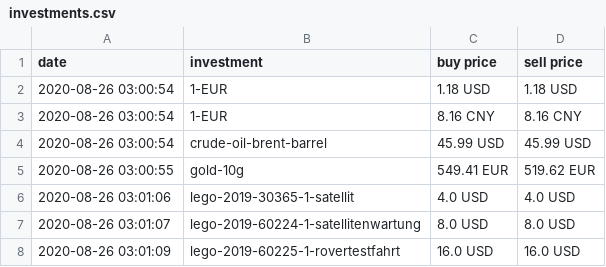
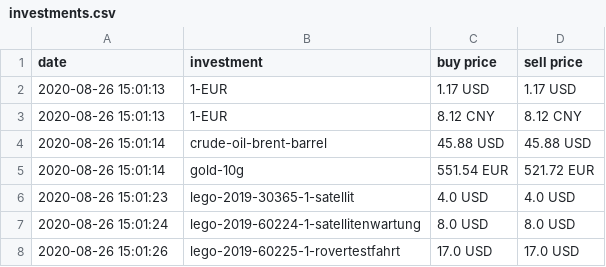
Before and after one commit to ooz/zeitgeist, a CSV file: investments.csv, drawn as a sheet.

```diff
--- a/investments.csv
+++ b/investments.csv
@@ -1,8 +1,8 @@
 date, investment, buy price, sell price
-2020-08-26 03:00:54, 1-EUR, 1.18 USD, 1.18 USD
-2020-08-26 03:00:54, 1-EUR, 8.16 CNY, 8.16 CNY
-2020-08-26 03:00:54, crude-oil-brent-barrel, 45.99 USD, 45.99 USD
-2020-08-26 03:00:55, gold-10g, 549.41 EUR, 519.62 EUR
-2020-08-26 03:01:06, lego-2019-30365-1-satellit, 4.0 USD, 4.0 USD
-2020-08-26 03:01:07, lego-2019-60224-1-satellitenwartung, 8.0 USD, 8.0 USD
-2020-08-26 03:01:09, lego-2019-60225-1-rovertestfahrt, 16.0 USD, 16.0 USD
+2020-08-26 15:01:13, 1-EUR, 1.17 USD, 1.17 USD
+2020-08-26 15:01:13, 1-EUR, 8.12 CNY, 8.12 CNY
+2020-08-26 15:01:14, crude-oil-brent-barrel, 45.88 USD, 45.88 USD
+2020-08-26 15:01:14, gold-10g, 551.54 EUR, 521.72 EUR
+2020-08-26 15:01:23, lego-2019-30365-1-satellit, 4.0 USD, 4.0 USD
+2020-08-26 15:01:24, lego-2019-60224-1-satellitenwartung, 8.0 USD, 8.0 USD
+2020-08-26 15:01:26, lego-2019-60225-1-rovertestfahrt, 17.0 USD, 17.0 USD
```
Also changed, not shown: 1 other file.
